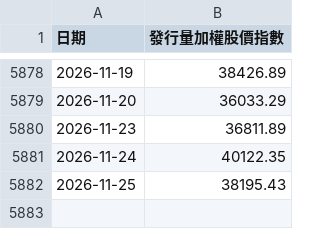
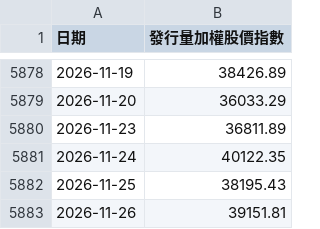
Before and after one commit to hsuwatson-Claude/taiex-tr, a CSV file: taiex_price_daily.csv, drawn as a sheet; only a part is shown, gaps mark what is left out.

```diff
--- a/taiex_price_daily.csv
+++ b/taiex_price_daily.csv
@@ -5882 +5882,2 @@
 2026-11-25,38195.43
+2026-11-26,39151.81
```
Also changed, not shown: taiex_total_return_daily.csv.
